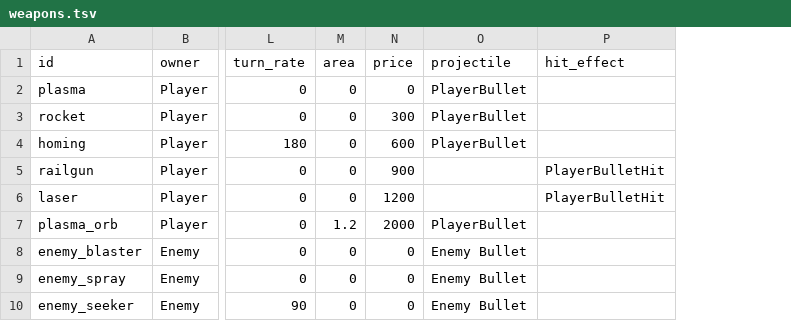
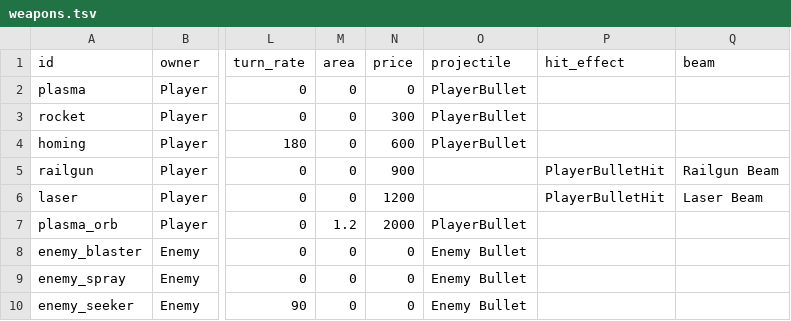
Before and after one commit to BarVit/UnityHomeWorks, a TSV file: Flappy Terminator/Assets/Data/Tables/weapons.tsv, drawn as a sheet; only a part is shown, gaps mark what is left out; the diff names each change by its address in the sheet, - before the commit and + after, or states it on an @@ line.

```diff
--- a/Flappy Terminator/Assets/Data/Tables/weapons.tsv
+++ b/Flappy Terminator/Assets/Data/Tables/weapons.tsv
+column Q (beam), rows 5-6: Railgun Beam | Laser Beam
```
Also changed, not shown: 16 other files.
